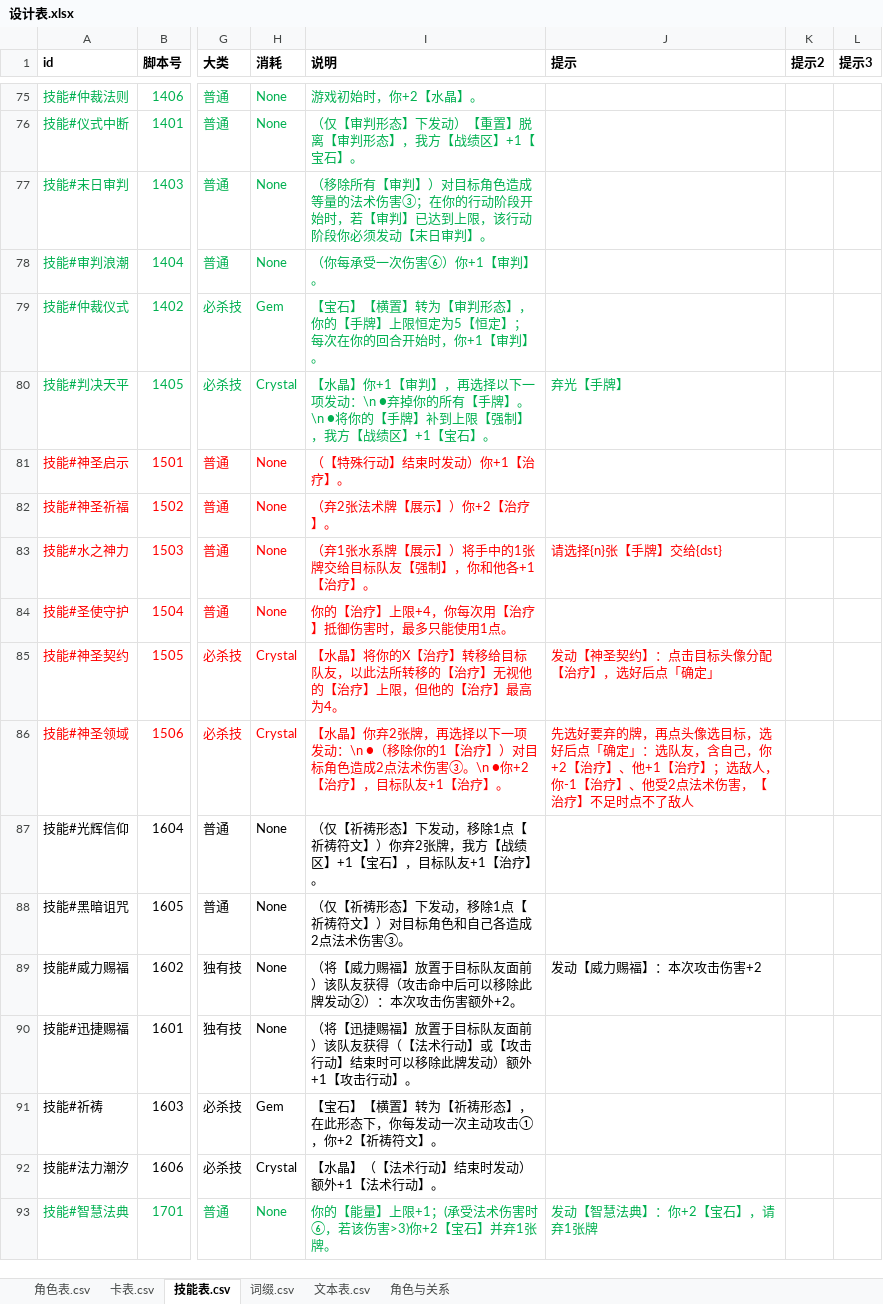
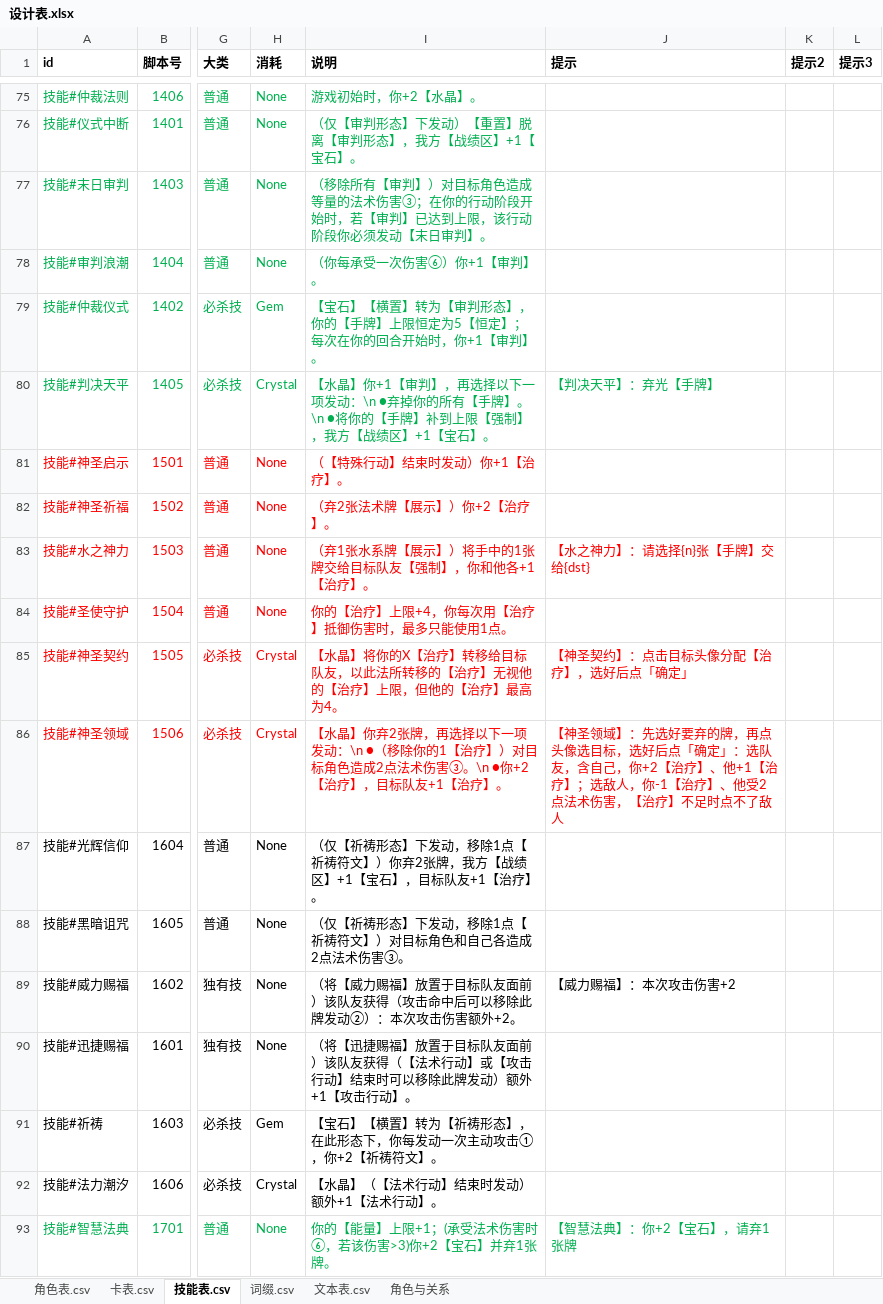
Before and after one commit to johnnash2017/xianyu_xingbei, an Excel workbook: Table/Design/设计表.xlsx, sheet 技能表.csv, drawn as a sheet; only a part is shown, gaps mark what is left out; values as stored, in another font and other column widths than the file's, no borders; the diff covers the shown part only; the diff names each change by its address in the sheet, - before the commit and + after, or states it on an @@ line.

```diff
--- a/Table/Design/设计表.xlsx (sheet 技能表.csv)
+++ b/Table/Design/设计表.xlsx (sheet 技能表.csv)
-J80 (提示): 弃光【手牌】
+J80 (提示): 【判决天平】：弃光【手牌】
-J83 (提示): 请选择{n}张【手牌】交给{dst}
+J83 (提示): 【水之神力】：请选择{n}张【手牌】交给{dst}
-J85 (提示): 发动【神圣契约】：点击目标头像分配【治疗】，选好后点「确定」
+J85 (提示): 【神圣契约】：点击目标头像分配【治疗】，选好后点「确定」
-J86 (提示): 先选好要…
+J86 (提示): 【神圣领域】：先选好要…
-J89 (提示): 发动【威力赐福】：本次攻击伤害+2
+J89 (提示): 【威力赐福】：本次攻击伤害+2
-J93 (提示): 发动【智慧法典】：你+2【宝石】，请弃1张牌
+J93 (提示): 【智慧法典】：你+2【宝石】，请弃1张牌
```
Also changed, not shown: 139 edited cells elsewhere in this sheet, 3 other files.
